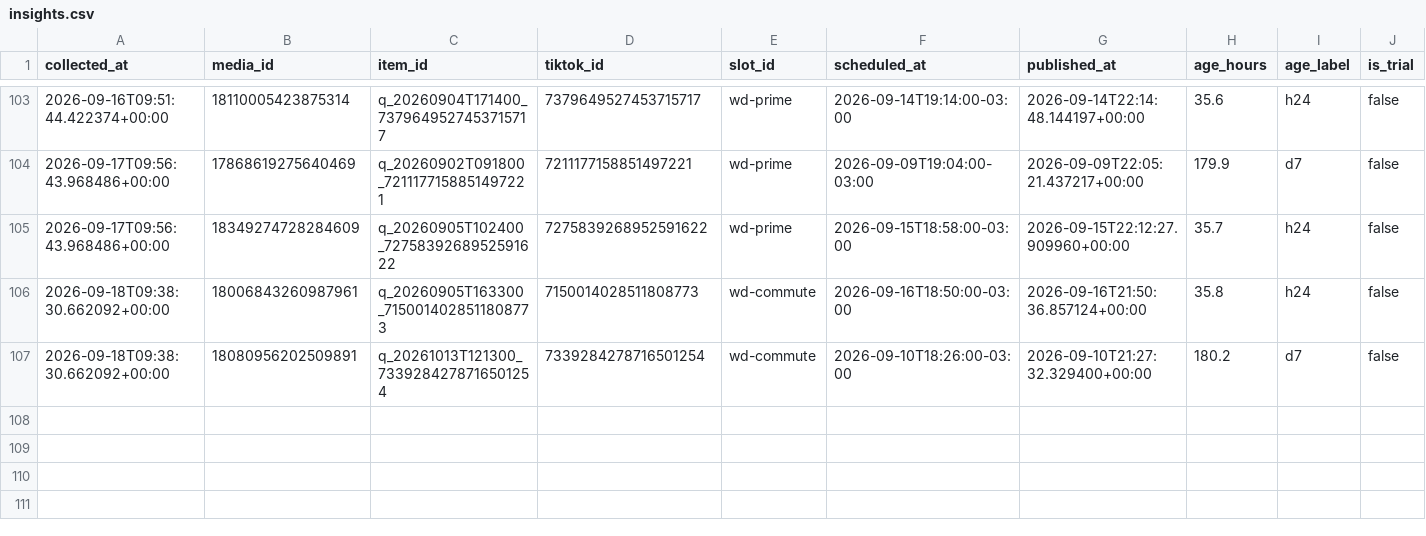
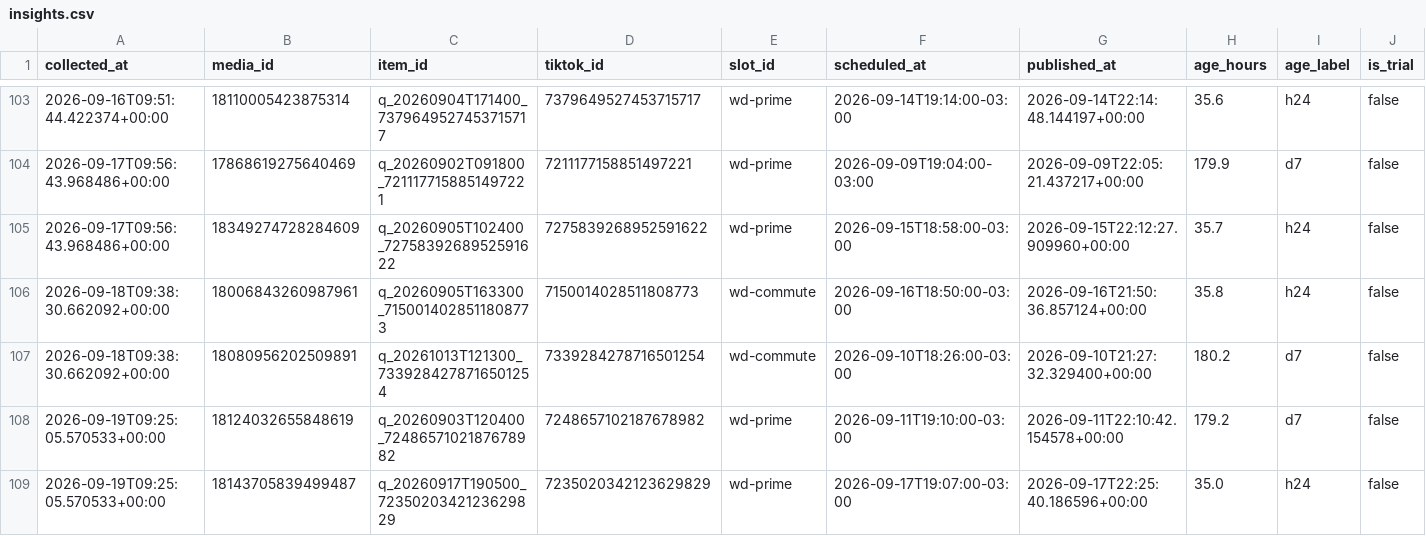
Before and after one commit to lafferreira91/tiktok_insta_lukasmax, a CSV file: data/insights.csv, drawn as a sheet; only a part is shown, gaps mark what is left out; rows hold the shown columns only; the diff names each change by its address in the sheet, - before the commit and + after, or states it on an @@ line.

Commit message:
Metricas coletadas no run 35434627230

```diff
--- a/data/insights.csv
+++ b/data/insights.csv
+row 108: 2026-09-19T09:25:05.570533+00:00 | 18124032655848619 | q_20260903T120400_7248657102187678982 | 7248657102187678982 | wd-prime | 2026-09-11T19:10:00-03:00 | 2026-09-11T22:10:42.154578+00:00 | 179.2 | d7 | false
+row 109: 2026-09-19T09:25:05.570533+00:00 | 18143705839499487 | q_20260917T190500_7235020342123629829 | 7235020342123629829 | wd-prime | 2026-09-17T19:07:00-03:00 | 2026-09-17T22:25:40.186596+00:00 | 35.0 | h24 | false
```
